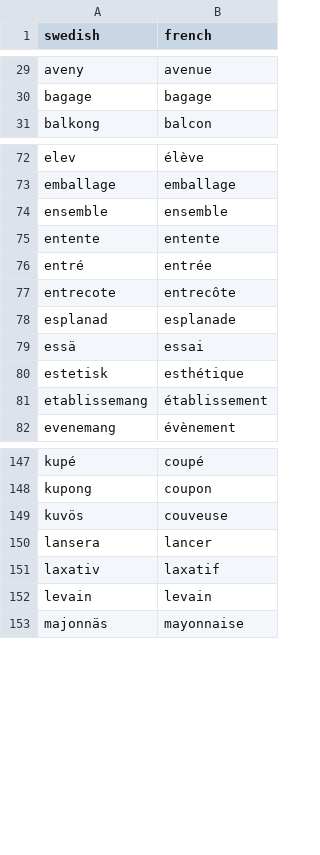
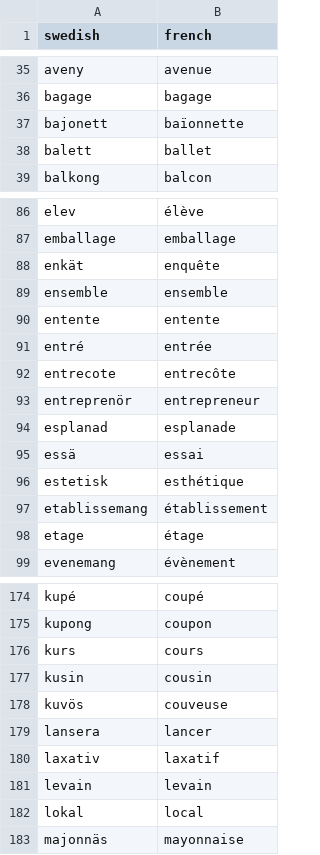
Before and after one commit to maxulysse/maxulysse.github.io, a CSV file: _data/list.csv, drawn as a sheet; only a part is shown, gaps mark what is left out; the diff covers the shown part only; the diff names each change by its address in the sheet, - before the commit and + after, or states it on an @@ line.

```diff
--- a/_data/list.csv
+++ b/_data/list.csv
+row 37: bajonett | baïonnette
+row 38: balett | ballet
+row 88: enkät | enquête
+row 93: entreprenör | entrepreneur
+row 98: etage | étage
+row 176: kurs | cours
+row 177: kusin | cousin
+row 182: lokal | local
```
Also changed, not shown: 36 added rows elsewhere in this file.
